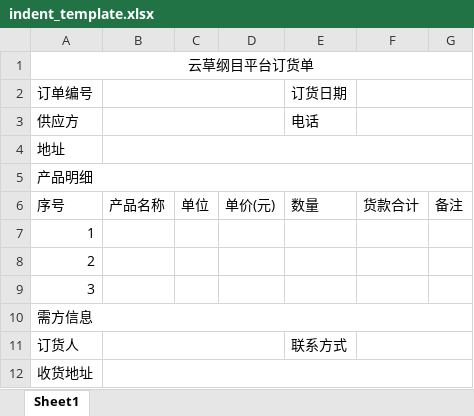
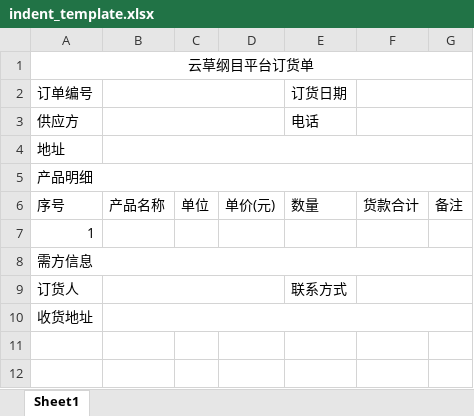
Before and after one commit to sunshinezxf/Selling, an Excel workbook: web/material/template/indent_template.xlsx, sheet Sheet1, drawn as a sheet; values as stored, in another font and other column widths than the file's, no borders; the diff names each change by its address in the sheet, - before the commit and + after, or states it on an @@ line.

```diff
--- a/web/material/template/indent_template.xlsx (sheet Sheet1)
+++ b/web/material/template/indent_template.xlsx (sheet Sheet1)
-row 8: 2
-row 9: 3
```
Also changed, not shown: 4 other files.
